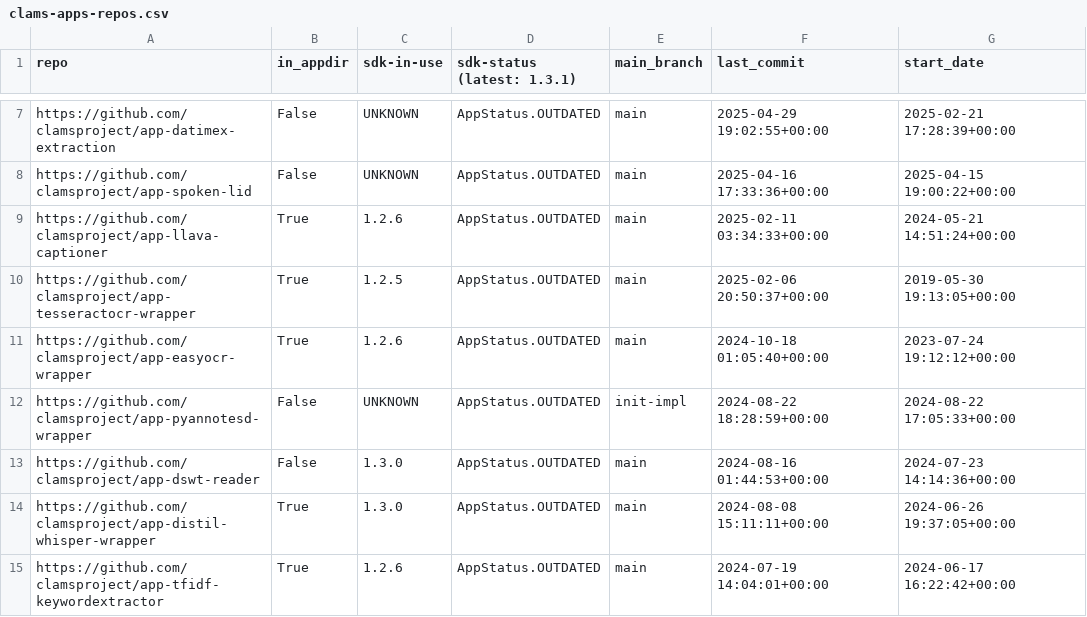
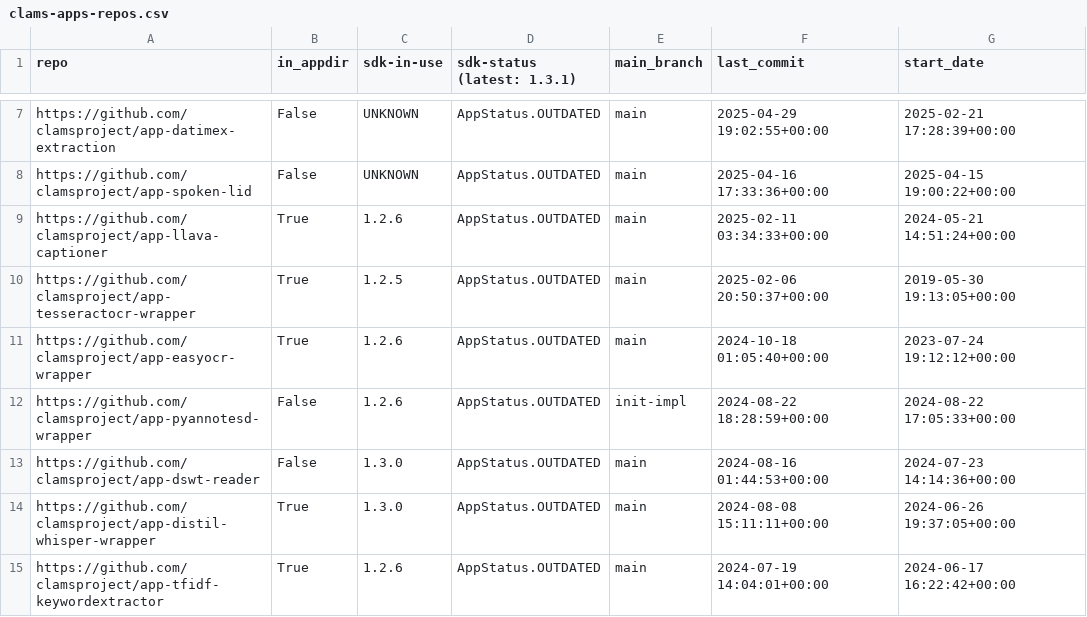
Before and after one commit to clamsproject/apps, a CSV file: clams-apps-repos.csv, drawn as a sheet; only a part is shown, gaps mark what is left out.

Commit message:
updating app development dashboard file

```diff
--- a/clams-apps-repos.csv
+++ b/clams-apps-repos.csv
@@ -11,3 +11,3 @@ https://github.com/clamsproject/app-tesseractocr-wrapper,True,1.2.5,AppStatus.OU
 https://github.com/clamsproject/app-easyocr-wrapper,True,1.2.6,AppStatus.OUTDATED,main,2024-10-18 01:05:40+00:00,2023-07-24 19:12:12+00:00
-https://github.com/clamsproject/app-pyannotesd-wrapper,False,UNKNOWN,AppStatus.OUTDATED,init-impl,2024-08-22 18:28:59+00:00,2024-08-22 17:05:33+00:00
+https://github.com/clamsproject/app-pyannotesd-wrapper,False,1.2.6,AppStatus.OUTDATED,init-impl,2024-08-22 18:28:59+00:00,2024-08-22 17:05:33+00:00
 https://github.com/clamsproject/app-dswt-reader,False,1.3.0,AppStatus.OUTDATED,main,2024-08-16 01:44:53+00:00,2024-07-23 14:14:36+00:00
```
